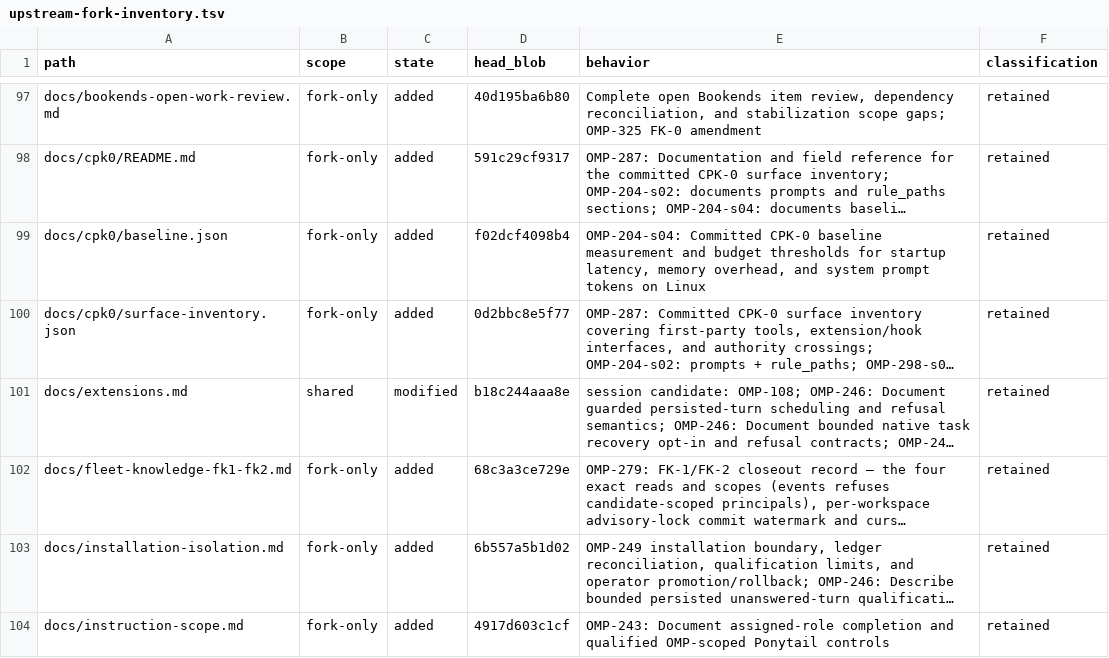
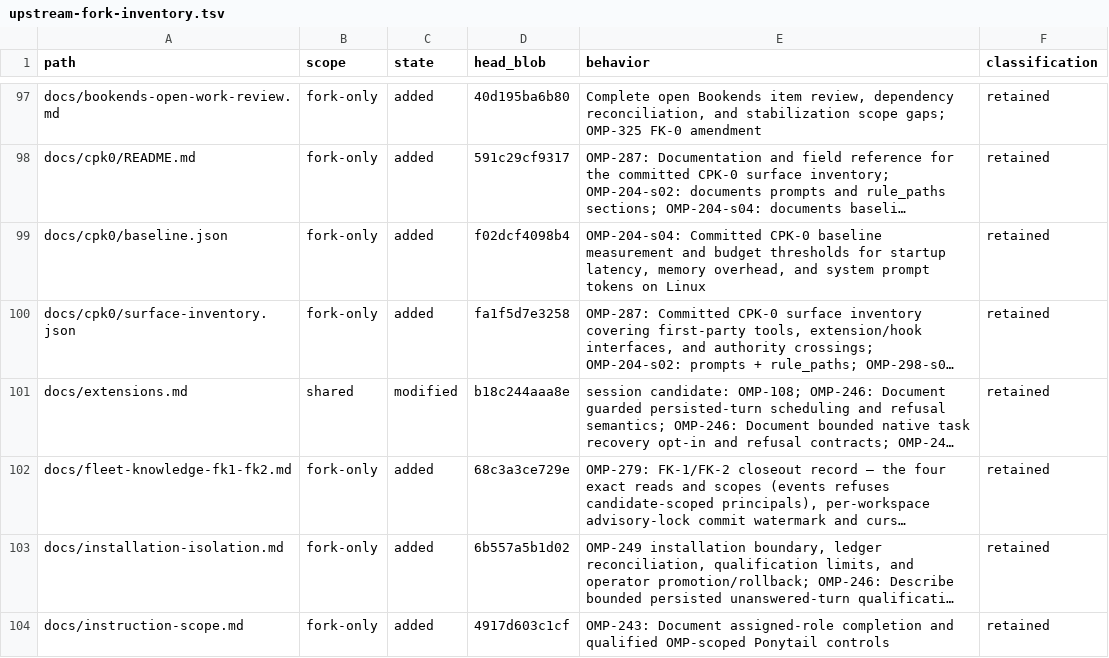
Before and after one commit to theturtlecsz/oh-my-pi, a TSV file: docs/upstream-fork-inventory.tsv, drawn as a sheet; only a part is shown, gaps mark what is left out; long unchanged cells end in …; the diff names each change by its address in the sheet, - before the commit and + after, or states it on an @@ line.

Commit message:
OMP-310-s07: reconcile derived rows after rebase (flood merge_check_repair)

```diff
--- a/docs/upstream-fork-inventory.tsv
+++ b/docs/upstream-fork-inventory.tsv
-D100 (head_blob): 0d2bbc8e5f77
+D100 (head_blob): fa1f5d7e3258
```
